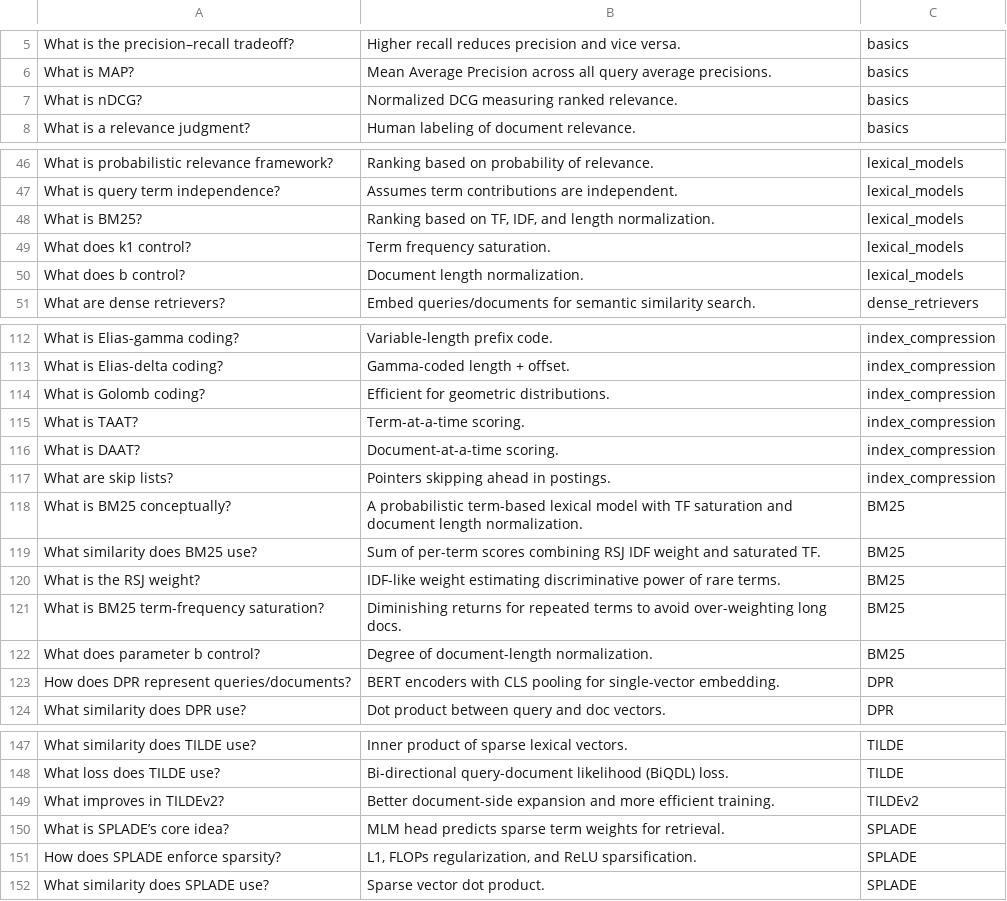
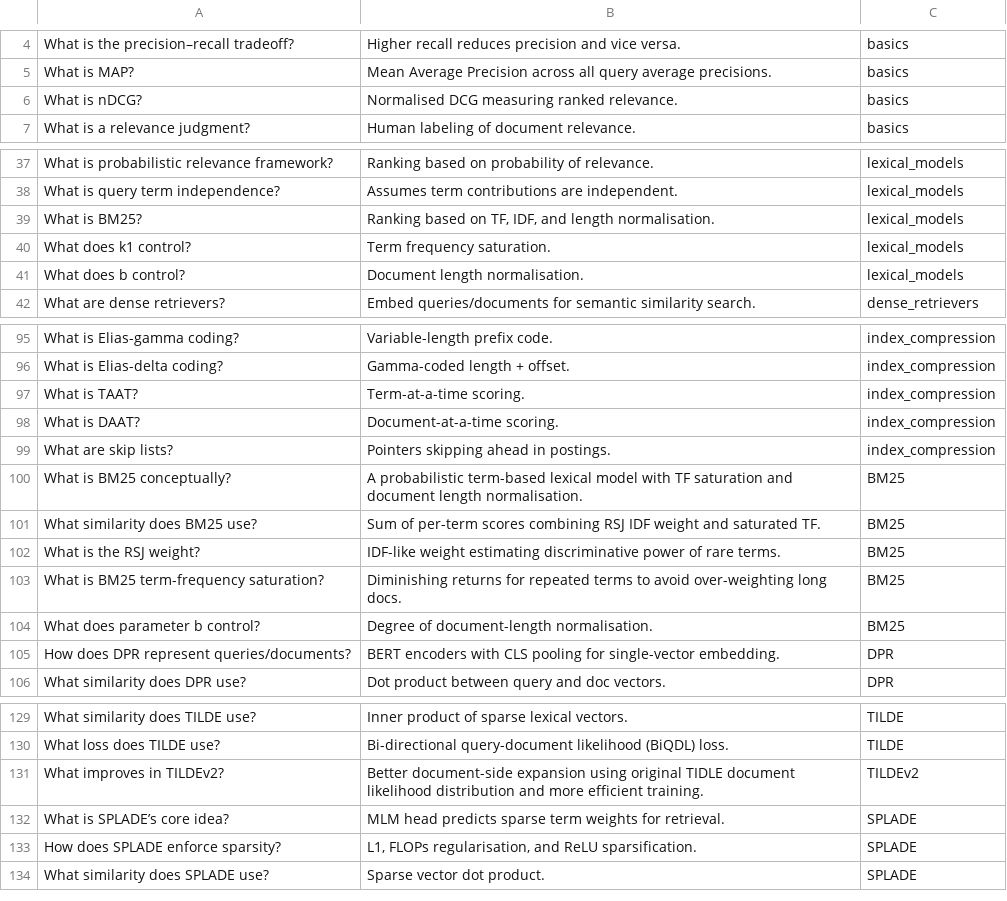
Before and after one commit to tristanduncombe/INFS7410-Study-Materials, a CSV file: cards.csv, drawn as a sheet; only a part is shown, gaps mark what is left out; the diff covers the shown part only.

```diff
--- a/cards.csv
+++ b/cards.csv
@@ -6,3 +5,3 @@ What is the precision–recall tradeoff?,Higher recall reduces precision and vic
 What is MAP?,Mean Average Precision across all query average precisions.,basics
-What is nDCG?,Normalized DCG measuring ranked relevance.,basics
+What is nDCG?,Normalised DCG measuring ranked relevance.,basics
 What is a relevance judgment?,Human labeling of document relevance.,basics
@@ -47,5 +38,5 @@ What is probabilistic relevance framework?,Ranking based on probability of relev
 What is query term independence?,Assumes term contributions are independent.,lexical_models
-What is BM25?,"Ranking based on TF, IDF, and length normalization.",lexical_models
+What is BM25?,"Ranking based on TF, IDF, and length normalisation.",lexical_models
 What does k1 control?,Term frequency saturation.,lexical_models
-What does b control?,Document length normalization.,lexical_models
+What does b control?,Document length normalisation.,lexical_models
 What are dense retrievers?,Embed queries/documents for semantic similarity search.,dense_retrievers
@@ -113,3 +96,2 @@ What is Elias-gamma coding?,Variable-length prefix code.,index_compression
 What is Elias-delta coding?,Gamma-coded length + offset.,index_compression
-What is Golomb coding?,Efficient for geometric distributions.,index_compression
 What is TAAT?,Term-at-a-time scoring.,index_compression
@@ -117,3 +99,3 @@ What is DAAT?,Document-at-a-time scoring.,index_compression
 What are skip lists?,Pointers skipping ahead in postings.,index_compression
-What is BM25 conceptually?,A probabilistic term-based lexical model with TF saturation and document length normalization.,BM25
+What is BM25 conceptually?,A probabilistic term-based lexical model with TF saturation and document length normalisation.,BM25
 What similarity does BM25 use?,Sum of per-term scores combining RSJ IDF weight and saturated TF.,BM25
@@ -121,3 +103,3 @@ What is the RSJ weight?,IDF-like weight estimating discriminative power of rare
 What is BM25 term-frequency saturation?,Diminishing returns for repeated terms to avoid over-weighting long docs.,BM25
-What does parameter b control?,Degree of document-length normalization.,BM25
+What does parameter b control?,Degree of document-length normalisation.,BM25
 How does DPR represent queries/documents?,BERT encoders with CLS pooling for single-vector embedding.,DPR
@@ -148,5 +130,5 @@ What similarity does TILDE use?,Inner product of sparse lexical vectors.,TILDE
 What loss does TILDE use?,Bi-directional query-document likelihood (BiQDL) loss.,TILDE
-What improves in TILDEv2?,Better document-side expansion and more efficient training.,TILDEv2
+What improves in TILDEv2?,Better document-side expansion using original TIDLE document likelihood distribution and more efficient training.,TILDEv2
 What is SPLADE’s core idea?,MLM head predicts sparse term weights for retrieval.,SPLADE
-How does SPLADE enforce sparsity?,"L1, FLOPs regularization, and ReLU sparsification.",SPLADE
+How does SPLADE enforce sparsity?,"L1, FLOPs regularisation, and ReLU sparsification.",SPLADE
 What similarity does SPLADE use?,Sparse vector dot product.,SPLADE
```
Also changed, not shown: 17 removed rows and 12 edited cells elsewhere in this file.
